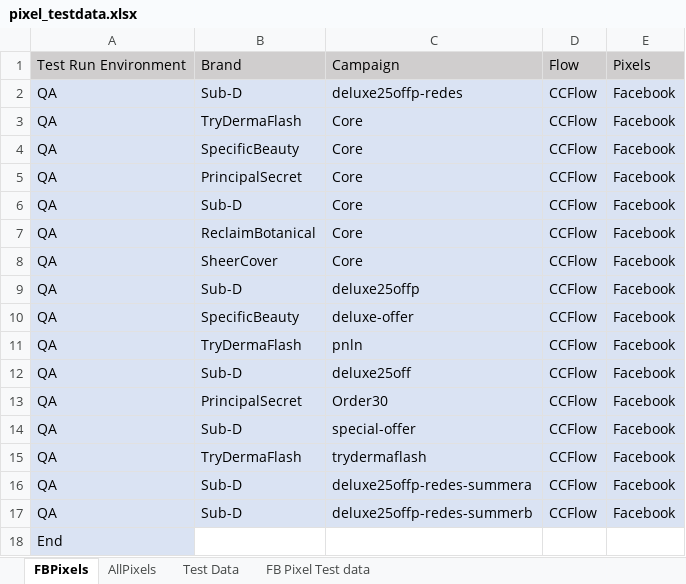
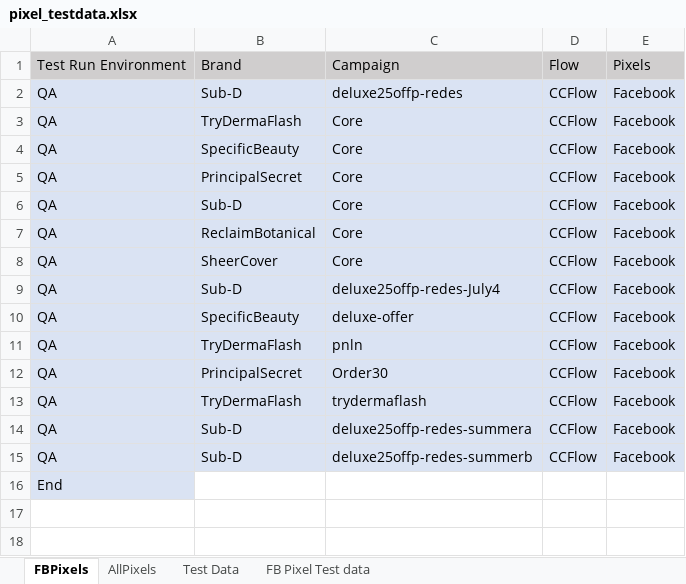
Before and after one commit to Bharathi28/gr, an Excel workbook: gr/Input_Output/PixelValidation/pixel_testdata.xlsx, sheet FBPixels, drawn as a sheet; values as stored, in another font and other column widths than the file's, no borders; the diff names each change by its address in the sheet, - before the commit and + after, or states it on an @@ line.

```diff
--- a/gr/Input_Output/PixelValidation/pixel_testdata.xlsx (sheet FBPixels)
+++ b/gr/Input_Output/PixelValidation/pixel_testdata.xlsx (sheet FBPixels)
-C9: deluxe25offp
+C9: deluxe25offp-redes-July4
-row 12: QA | Sub-D | deluxe25off | CCFlow | Facebook
-row 14: QA | Sub-D | special-offer | CCFlow | Facebook
```
Also changed, not shown: gr/Input_Output/BuyflowValidation/run_input.xlsx, gr/Input_Output/CartLanguagePriceValidation/cartlang_kittestdata.xlsx, 1 other file.
